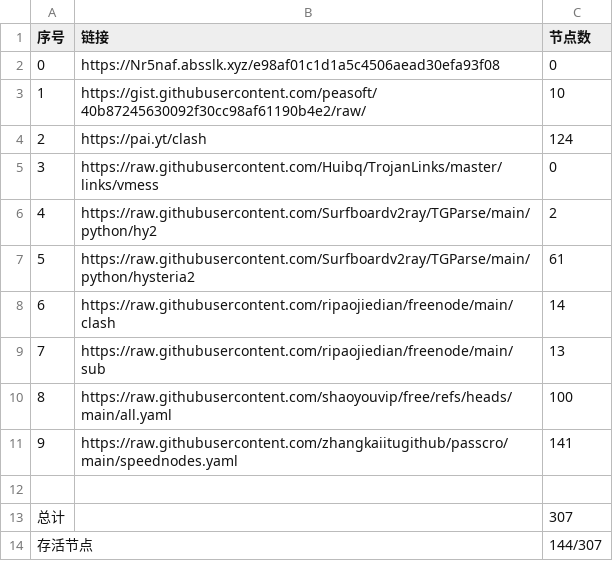
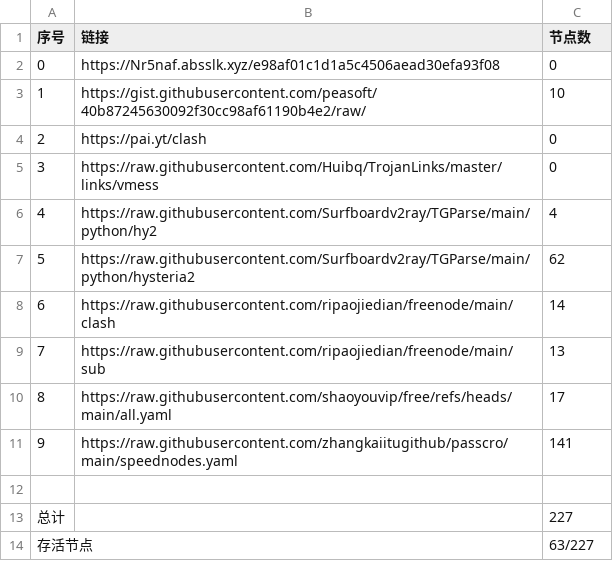
Before and after one commit to zhanghoa/AutoMergePublicNodes, a CSV file: list_result.csv, drawn as a sheet.

```diff
--- a/list_result.csv
+++ b/list_result.csv
@@ -3,12 +3,12 @@
 1,https://gist.githubusercontent.com/peasoft/40b87245630092f30cc98af61190b4e2/raw/,10
-2,https://pai.yt/clash,124
+2,https://pai.yt/clash,0
 3,https://raw.githubusercontent.com/Huibq/TrojanLinks/master/links/vmess,0
-4,https://raw.githubusercontent.com/Surfboardv2ray/TGParse/main/python/hy2,2
-5,https://raw.githubusercontent.com/Surfboardv2ray/TGParse/main/python/hysteria2,61
+4,https://raw.githubusercontent.com/Surfboardv2ray/TGParse/main/python/hy2,4
+5,https://raw.githubusercontent.com/Surfboardv2ray/TGParse/main/python/hysteria2,62
 6,https://raw.githubusercontent.com/ripaojiedian/freenode/main/clash,14
 7,https://raw.githubusercontent.com/ripaojiedian/freenode/main/sub,13
-8,https://raw.githubusercontent.com/shaoyouvip/free/refs/heads/main/all.yaml,100
+8,https://raw.githubusercontent.com/shaoyouvip/free/refs/heads/main/all.yaml,17
 9,https://raw.githubusercontent.com/zhangkaiitugithub/passcro/main/speednodes.yaml,141
 
-总计,,307
-存活节点,,144/307
+总计,,227
+存活节点,,63/227
```
Also changed, not shown: 22 other files.
